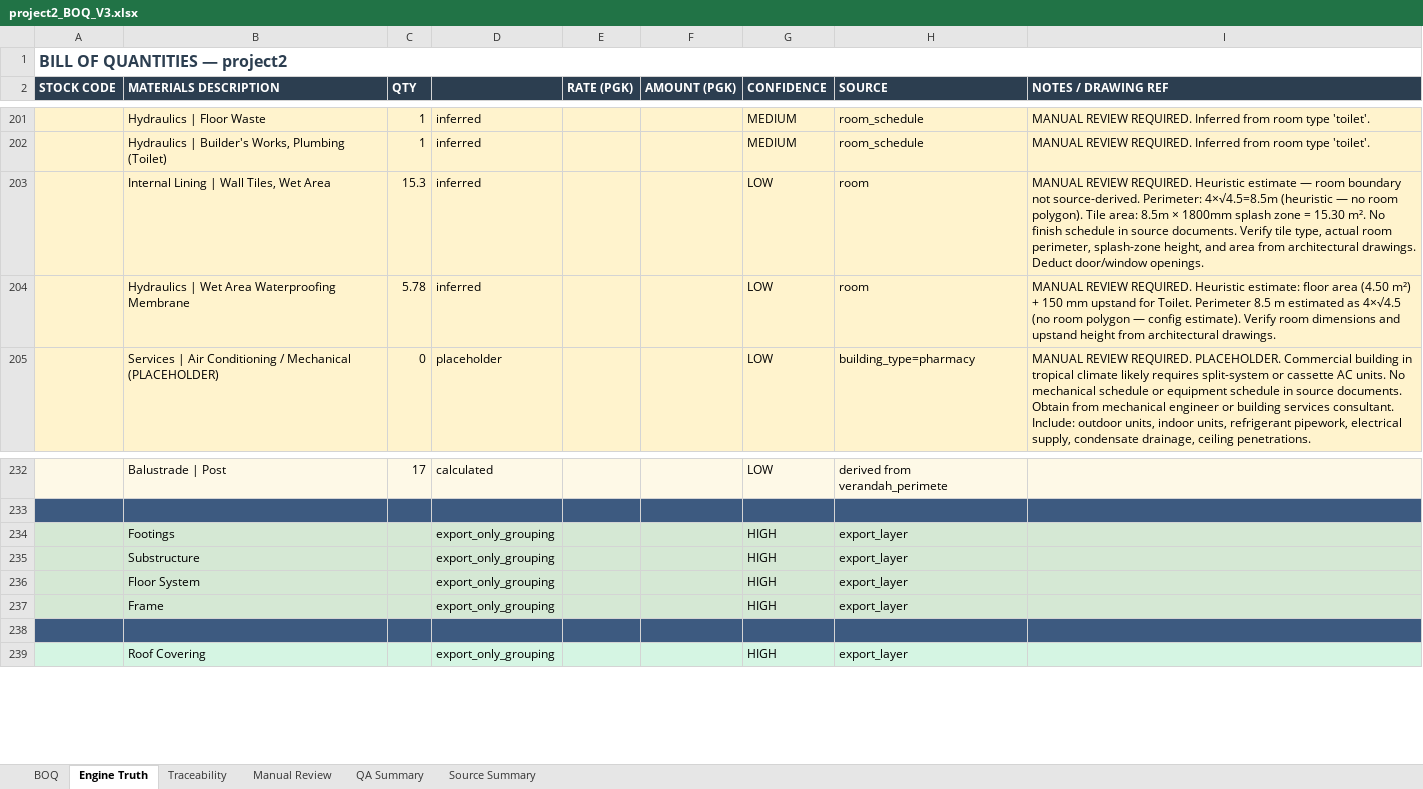
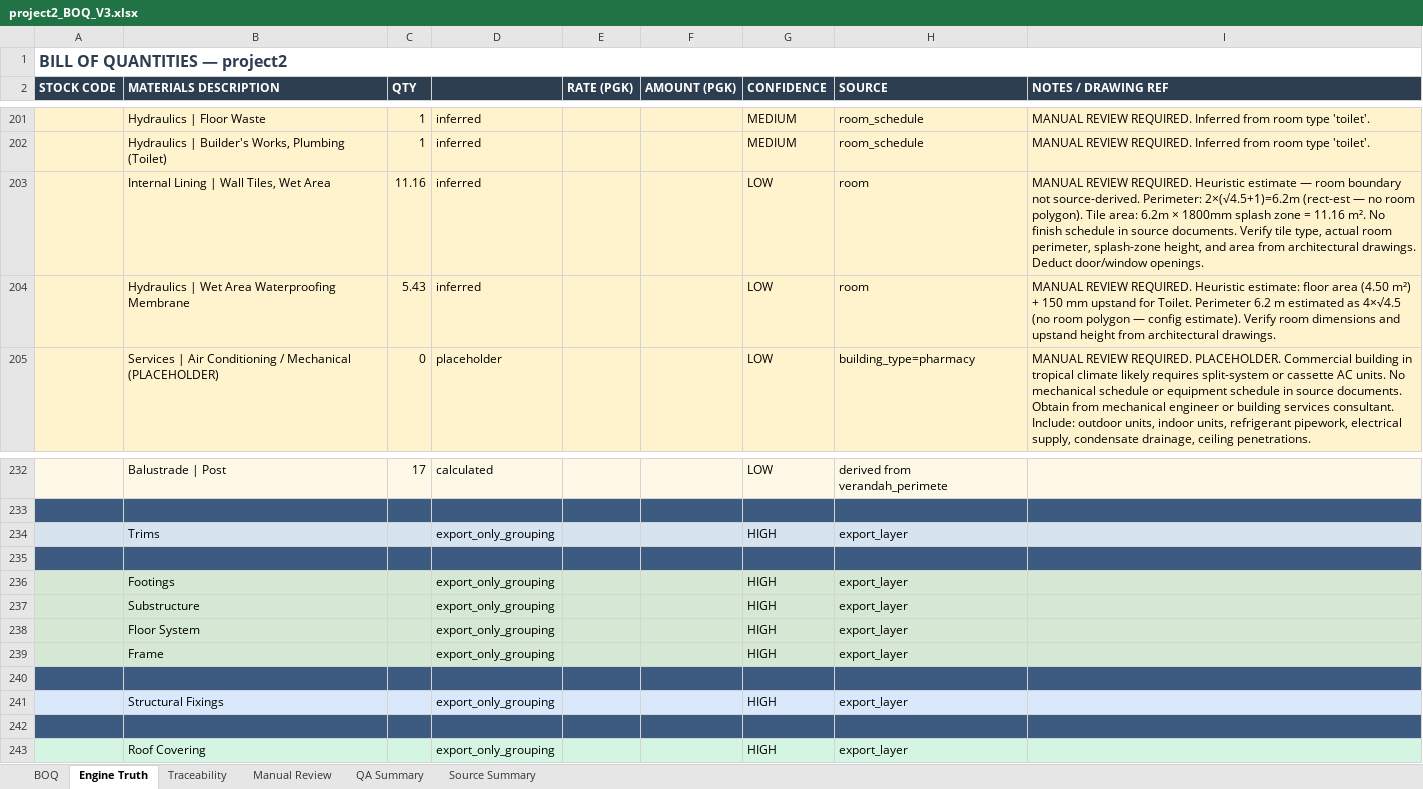
Before and after one commit to KhabibullaevSh/get-demo1-copy, an Excel workbook: v3_boq_system/outputs/project2/project2_BOQ_V3.xlsx, sheet Engine Truth, drawn as a sheet; only a part is shown, gaps mark what is left out; values as stored, in another font and other column widths than the file's, no borders; the diff names each change by its address in the sheet, - before the commit and + after, or states it on an @@ line.

```diff
--- a/v3_boq_system/outputs/project2/project2_BOQ_V3.xlsx (sheet Engine Truth)
+++ b/v3_boq_system/outputs/project2/project2_BOQ_V3.xlsx (sheet Engine Truth)
-C203 (QTY): 15.3
+C203 (QTY): 11.16
-I203 (NOTES / DRAWING REF): …source-derived. Perimeter: 4×√4.5=8.5m (heuristic — no room polygon). Tile area: 8.5m × 1800mm splash zone = 15.30 m². No…
+I203 (NOTES / DRAWING REF): …source-derived. Perimeter: 2×(√4.5+1)=6.2m (rect-est — no room polygon). Tile area: 6.2m × 1800mm splash zone = 11.16 m². No…
-C204 (QTY): 5.78
+C204 (QTY): 5.43
-I204 (NOTES / DRAWING REF): …Toilet. Perimeter 8.5 m estimated…
+I204 (NOTES / DRAWING REF): …Toilet. Perimeter 6.2 m estimated…
+row 234:  | Trims |  | export_only_grouping |  |  | HIGH | export_layer
+row 235: (empty)
+row 240: (empty)
+row 241:  | Structural Fixings |  | export_only_grouping |  |  | HIGH | export_layer
```
Also changed, not shown: sheet Traceability, sheet BOQ, sheet Manual Review, sheet Source Summary, 7 other files.
